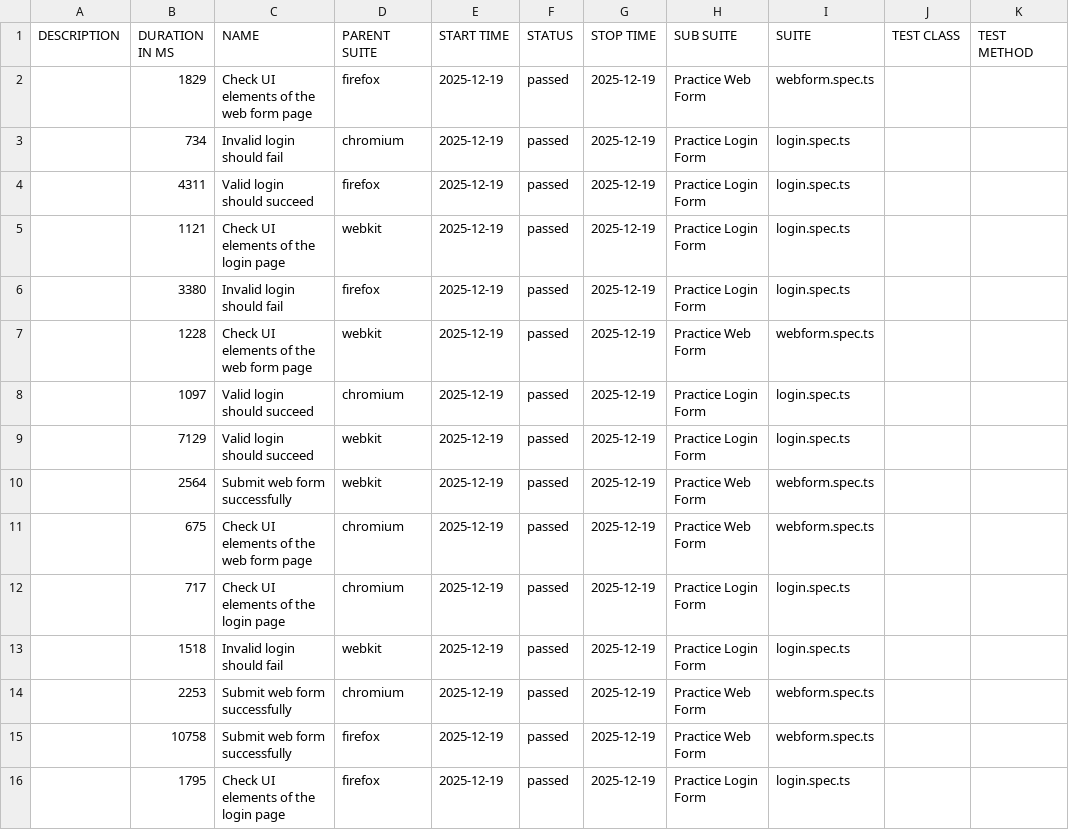
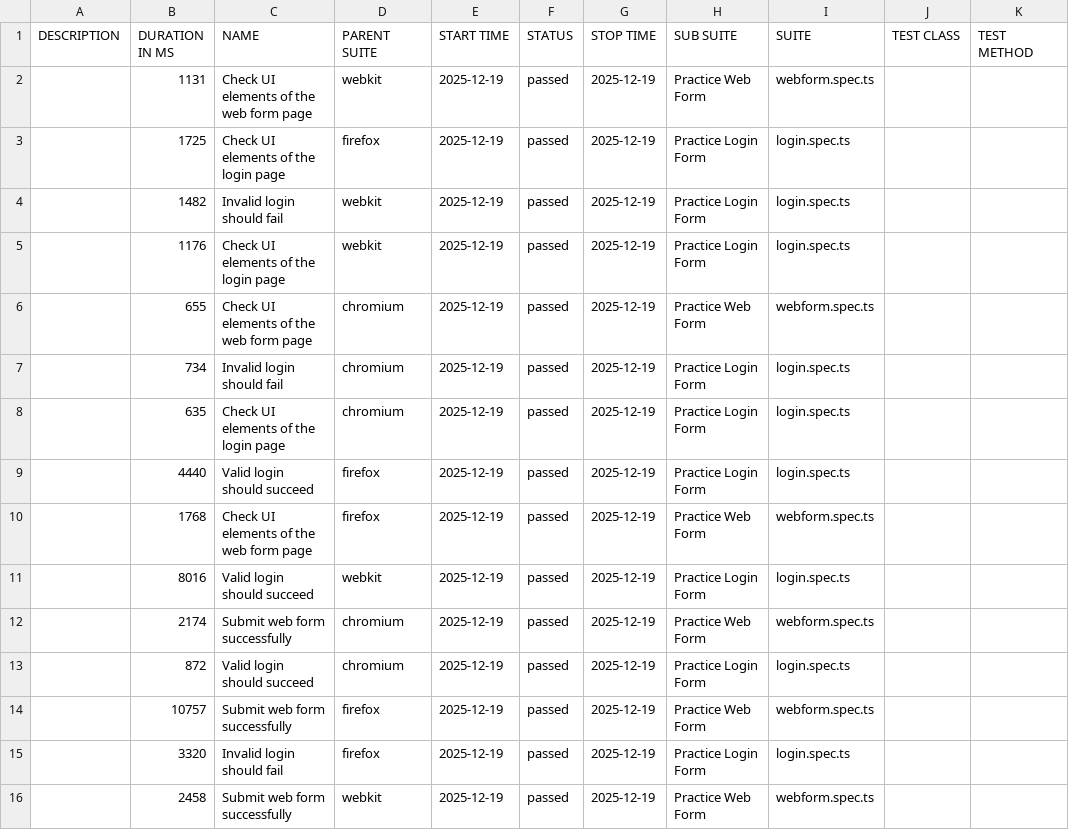
Before and after one commit to Ed-Philippi/Playwright_TypeScript_Report, a CSV file: data/suites.csv, drawn as a sheet.

```diff
--- a/data/suites.csv
+++ b/data/suites.csv
@@ -1,16 +1,16 @@
 "DESCRIPTION","DURATION IN MS","NAME","PARENT SUITE","START TIME","STATUS","STOP TIME","SUB SUITE","SUITE","TEST CLASS","TEST METHOD"
-"","1829","Check UI elements of the web form page","firefox","2025-12-19","passed","2025-12-19","Practice Web Form","webform.spec.ts","",""
+"","1131","Check UI elements of the web form page","webkit","2025-12-19","passed","2025-12-19","Practice Web Form","webform.spec.ts","",""
+"","1725","Check UI elements of the login page","firefox","2025-12-19","passed","2025-12-19","Practice Login Form","login.spec.ts","",""
+"","1482","Invalid login should fail","webkit","2025-12-19","passed","2025-12-19","Practice Login Form","login.spec.ts","",""
+"","1176","Check UI elements of the login page","webkit","2025-12-19","passed","2025-12-19","Practice Login Form","login.spec.ts","",""
+"","655","Check UI elements of the web form page","chromium","2025-12-19","passed","2025-12-19","Practice Web Form","webform.spec.ts","",""
 "","734","Invalid login should fail","chromium","2025-12-19","passed","2025-12-19","Practice Login Form","login.spec.ts","",""
-"","4311","Valid login should succeed","firefox","2025-12-19","passed","2025-12-19","Practice Login Form","login.spec.ts","",""
-"","1121","Check UI elements of the login page","webkit","2025-12-19","passed","2025-12-19","Practice Login Form","login.spec.ts","",""
-"","3380","Invalid login should fail","firefox","2025-12-19","passed","2025-12-19","Practice Login Form","login.spec.ts","",""
-"","1228","Check UI elements of the web form page","webkit","2025-12-19","passed","2025-12-19","Practice Web Form","webform.spec.ts","",""
-"","1097","Valid login should succeed","chromium","2025-12-19","passed","2025-12-19","Practice Login Form","login.spec.ts","",""
-"","7129","Valid login should succeed","webkit","2025-12-19","passed","2025-12-19","Practice Login Form","login.spec.ts","",""
-"","2564","Submit web form successfully","webkit","2025-12-19","passed","2025-12-19","Practice Web Form","webform.spec.ts","",""
-"","675","Check UI elements of the web form page","chromium","2025-12-19","passed","2025-12-19","Practice Web Form","webform.spec.ts","",""
-"","717","Check UI elements of the login page","chromium","2025-12-19","passed","2025-12-19","Practice Login Form","login.spec.ts","",""
-"","1518","Invalid login should fail","webkit","2025-12-19","passed","2025-12-19","Practice Login Form","login.spec.ts","",""
-"","2253","Submit web form successfully","chromium","2025-12-19","passed","2025-12-19","Practice Web Form","webform.spec.ts","",""
-"","10758","Submit web form successfully","firefox","2025-12-19","passed","2025-12-19","Practice Web Form","webform.spec.ts","",""
-"","1795","Check UI elements of the login page","firefox","2025-12-19","passed","2025-12-19","Practice Login Form","login.spec.ts","",""
+"","635","Check UI elements of the login page","chromium","2025-12-19","passed","2025-12-19","Practice Login Form","login.spec.ts","",""
+"","4440","Valid login should succeed","firefox","2025-12-19","passed","2025-12-19","Practice Login Form","login.spec.ts","",""
+"","1768","Check UI elements of the web form page","firefox","2025-12-19","passed","2025-12-19","Practice Web Form","webform.spec.ts","",""
+"","8016","Valid login should succeed","webkit","2025-12-19","passed","2025-12-19","Practice Login Form","login.spec.ts","",""
+"","2174","Submit web form successfully","chromium","2025-12-19","passed","2025-12-19","Practice Web Form","webform.spec.ts","",""
+"","872","Valid login should succeed","chromium","2025-12-19","passed","2025-12-19","Practice Login Form","login.spec.ts","",""
+"","10757","Submit web form successfully","firefox","2025-12-19","passed","2025-12-19","Practice Web Form","webform.spec.ts","",""
+"","3320","Invalid login should fail","firefox","2025-12-19","passed","2025-12-19","Practice Login Form","login.spec.ts","",""
+"","2458","Submit web form successfully","webkit","2025-12-19","passed","2025-12-19","Practice Web Form","webform.spec.ts","",""
```
Also changed, not shown: 44 other files.
